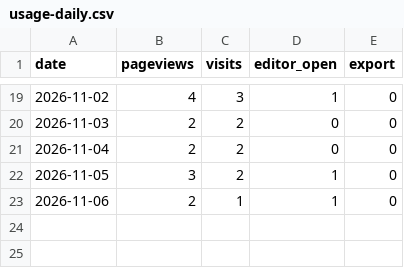
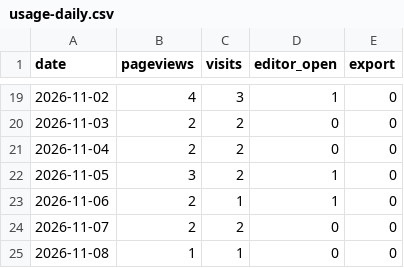
Before and after one commit to ConnorYyy/Resumake, a CSV file: data/usage-daily.csv, drawn as a sheet; only a part is shown, gaps mark what is left out; the diff names each change by its address in the sheet, - before the commit and + after, or states it on an @@ line.

```diff
--- a/data/usage-daily.csv
+++ b/data/usage-daily.csv
+row 24: 2026-11-07 | 2 | 2 | 0 | 0
+row 25: 2026-11-08 | 1 | 1 | 0 | 0
```
